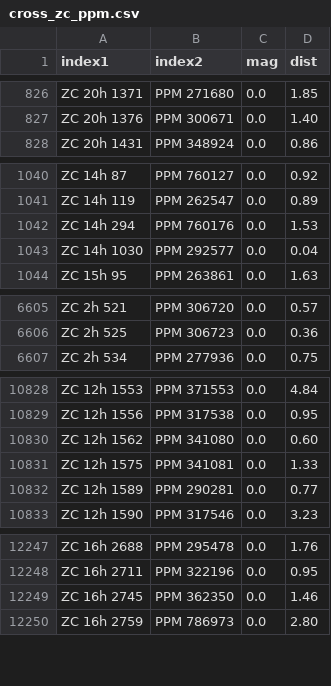
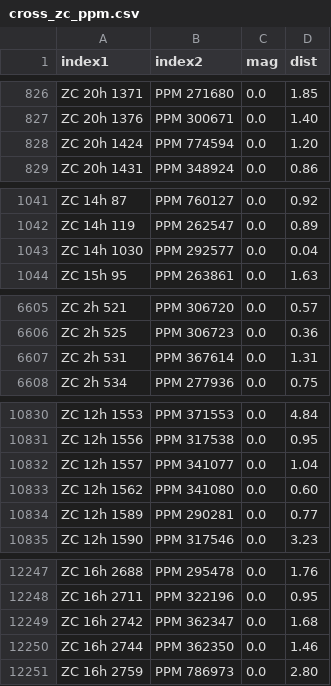
Before and after one commit to aureus123/catalogs, a CSV file: results/cross/cross_zc_ppm.csv, drawn as a sheet; only a part is shown, gaps mark what is left out; the diff covers the shown part only.

```diff
--- a/results/cross/cross_zc_ppm.csv
+++ b/results/cross/cross_zc_ppm.csv
@@ -827,2 +827,3 @@ ZC 20h 1371,PPM 271680,0.0,1.85
 ZC 20h 1376,PPM 300671,0.0,1.40
+ZC 20h 1424,PPM 774594,0.0,1.20
 ZC 20h 1431,PPM 348924,0.0,0.86
@@ -1041,3 +1042,2 @@ ZC 14h 87,PPM 760127,0.0,0.92
 ZC 14h 119,PPM 262547,0.0,0.89
-ZC 14h 294,PPM 760176,0.0,1.53
 ZC 14h 1030,PPM 292577,0.0,0.04
@@ -6606,2 +6606,3 @@ ZC 2h 521,PPM 306720,0.0,0.57
 ZC 2h 525,PPM 306723,0.0,0.36
+ZC 2h 531,PPM 367614,0.0,1.31
 ZC 2h 534,PPM 277936,0.0,0.75
@@ -10829,4 +10831,4 @@ ZC 12h 1553,PPM 371553,0.0,4.84
 ZC 12h 1556,PPM 317538,0.0,0.95
+ZC 12h 1557,PPM 341077,0.0,1.04
 ZC 12h 1562,PPM 341080,0.0,0.60
-ZC 12h 1575,PPM 341081,0.0,1.33
 ZC 12h 1589,PPM 290281,0.0,0.77
@@ -12248,3 +12248,4 @@ ZC 16h 2688,PPM 295478,0.0,1.76
 ZC 16h 2711,PPM 322196,0.0,0.95
-ZC 16h 2745,PPM 362350,0.0,1.46
+ZC 16h 2742,PPM 362347,0.0,1.68
+ZC 16h 2744,PPM 362350,0.0,1.46
 ZC 16h 2759,PPM 786973,0.0,2.80
```
Also changed, not shown: 4 added rows, 5 removed rows and 15 edited cells elsewhere in this file, results/cross/cross_zc_cd.csv, results/cross/cross_zc_cpd.csv, 14 other files.
